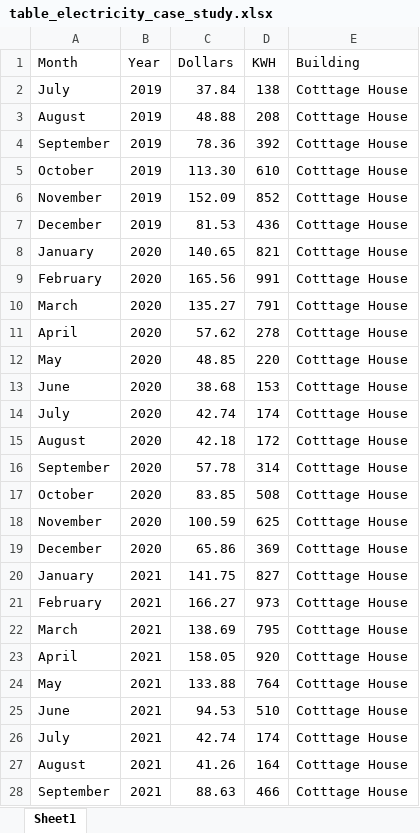
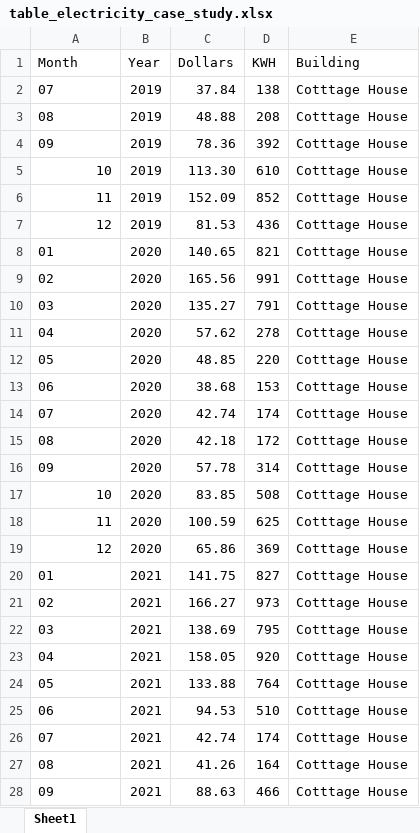
Before and after one commit to Maine-Energy-Transition-Initiative/CEDS-Energy, an Excel workbook: data/table_electricity_case_study.xlsx, sheet Sheet1, drawn as a sheet; only a part is shown; values as stored, in another font and other column widths than the file's, no borders; the diff covers the shown part only; the diff names each change by its address in the sheet, - before the commit and + after, or states it on an @@ line.

Commit message:
Work on data tyding

```diff
--- a/data/table_electricity_case_study.xlsx (sheet Sheet1)
+++ b/data/table_electricity_case_study.xlsx (sheet Sheet1)
-A2 (Month): July
+A2 (Month): 07
-A3 (Month): August
+A3 (Month): 08
-A4 (Month): September
+A4 (Month): 09
-A5 (Month): October
+A5 (Month): 10
-A6 (Month): November
+A6 (Month): 11
-A7 (Month): December
+A7 (Month): 12
-A8 (Month): January
+A8 (Month): 01
-A9 (Month): February
+A9 (Month): 02
-A10 (Month): March
+A10 (Month): 03
-A11 (Month): April
+A11 (Month): 04
-A12 (Month): May
+A12 (Month): 05
-A13 (Month): June
+A13 (Month): 06
-A14 (Month): July
+A14 (Month): 07
-A15 (Month): August
+A15 (Month): 08
-A16 (Month): September
+A16 (Month): 09
-A17 (Month): October
+A17 (Month): 10
-A18 (Month): November
+A18 (Month): 11
-A19 (Month): December
+A19 (Month): 12
-A20 (Month): January
+A20 (Month): 01
-A21 (Month): February
+A21 (Month): 02
-A22 (Month): March
+A22 (Month): 03
-A23 (Month): April
+A23 (Month): 04
-A24 (Month): May
+A24 (Month): 05
-A25 (Month): June
+A25 (Month): 06
-A26 (Month): July
+A26 (Month): 07
-A27 (Month): August
+A27 (Month): 08
-A28 (Month): September
+A28 (Month): 09
```
Also changed, not shown: 125 edited cells elsewhere in this sheet, 1 other file.
